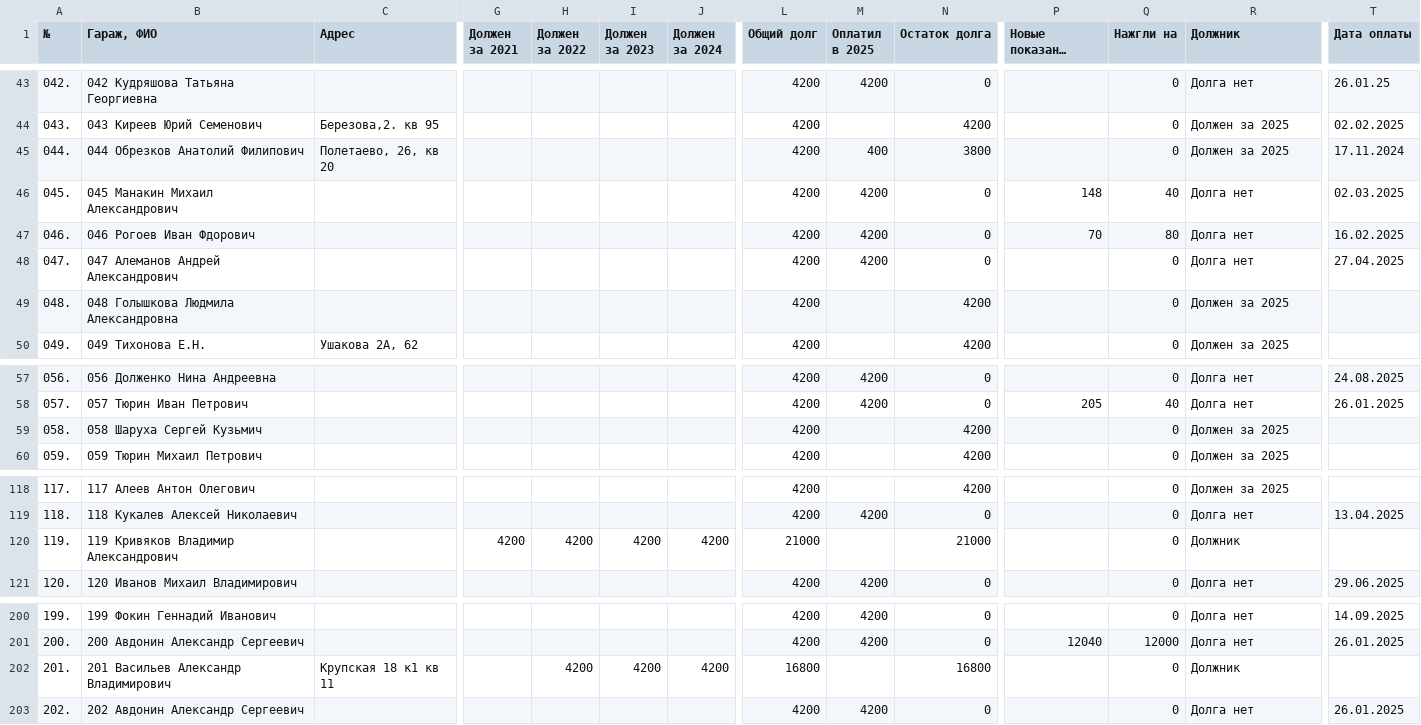
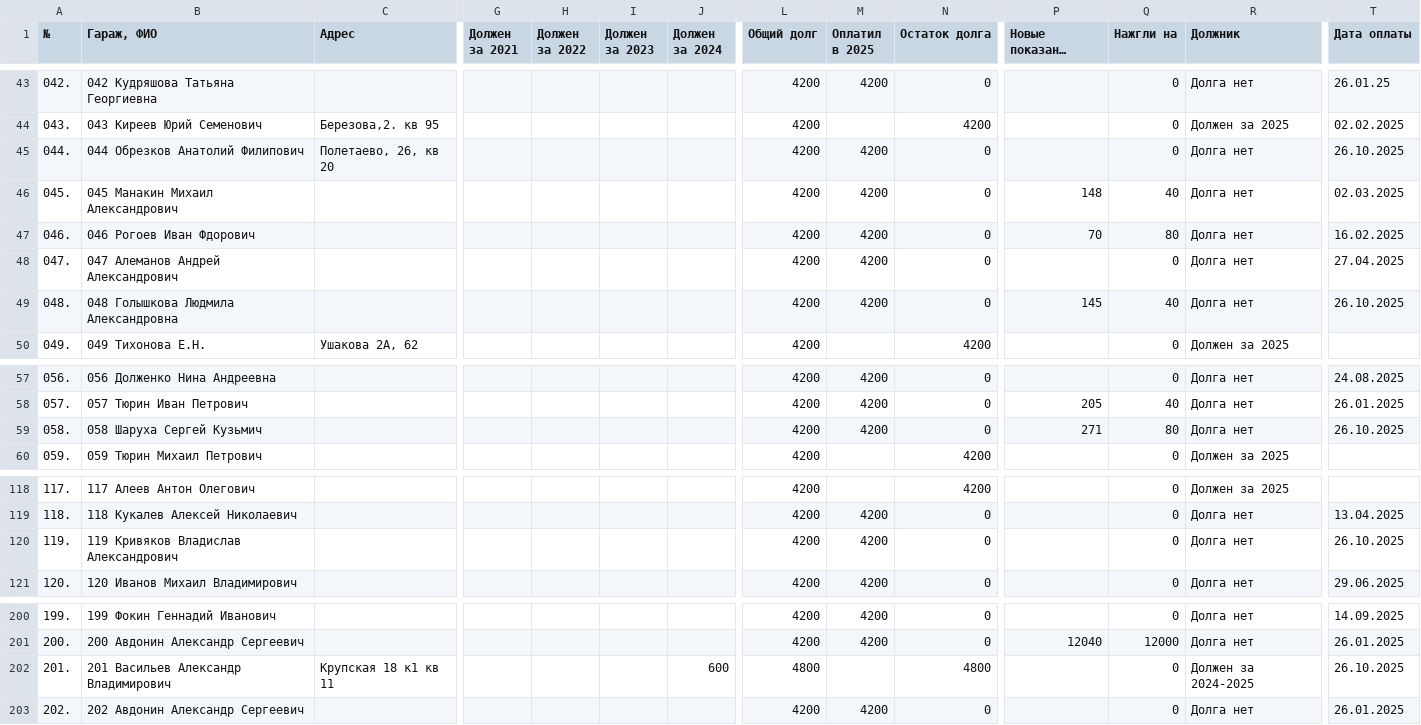
Before and after one commit to slaav1k/fakel, a CSV file: example.csv, drawn as a sheet; only a part is shown, gaps mark what is left out; long unchanged cells end in …; the diff covers the shown part only; the diff names each change by its address in the sheet, - before the commit and + after, or states it on an @@ line.

```diff
--- a/example.csv
+++ b/example.csv
-M45 (Оплатил в 2025): 400
+M45 (Оплатил в 2025): 4200
-N45 (Остаток долга): 3800
+N45 (Остаток долга): 0
-R45 (Должник): Должен за 2025
+R45 (Должник): Долга нет
-T45 (Дата оплаты): 17.11.2024
+T45 (Дата оплаты): 26.10.2025
-M49 (Оплатил в 2025): (empty)
+M49 (Оплатил в 2025): 4200
-N49 (Остаток долга): 4200
+N49 (Остаток долга): 0
-P49 (Новые показания счетчиков): (empty)
+P49 (Новые показания счетчиков): 145
-Q49 (Нажгли на): 0
+Q49 (Нажгли на): 40
-R49 (Должник): Должен за 2025
+R49 (Должник): Долга нет
-T49 (Дата оплаты): (empty)
+T49 (Дата оплаты): 26.10.2025
-M59 (Оплатил в 2025): (empty)
+M59 (Оплатил в 2025): 4200
-N59 (Остаток долга): 4200
+N59 (Остаток долга): 0
-P59 (Новые показания счетчиков): (empty)
+P59 (Новые показания счетчиков): 271
-Q59 (Нажгли на): 0
+Q59 (Нажгли на): 80
-R59 (Должник): Должен за 2025
+R59 (Должник): Долга нет
-T59 (Дата оплаты): (empty)
+T59 (Дата оплаты): 26.10.2025
-B120 (Гараж, ФИО): 119 Кривяков Владимир Александрович
+B120 (Гараж, ФИО): 119 Кривяков Владислав Александрович
-G120 (Должен за 2021): 4200
+G120 (Должен за 2021): (empty)
-H120 (Должен за 2022): 4200
+H120 (Должен за 2022): (empty)
-I120 (Должен за 2023): 4200
+I120 (Должен за 2023): (empty)
-J120 (Должен за 2024): 4200
+J120 (Должен за 2024): (empty)
-L120 (Общий долг): 21000
+L120 (Общий долг): 4200
-M120 (Оплатил в 2025): (empty)
+M120 (Оплатил в 2025): 4200
-N120 (Остаток долга): 21000
+N120 (Остаток долга): 0
-R120 (Должник): Должник
+R120 (Должник): Долга нет
-T120 (Дата оплаты): (empty)
+T120 (Дата оплаты): 26.10.2025
-H202 (Должен за 2022): 4200
+H202 (Должен за 2022): (empty)
-I202 (Должен за 2023): 4200
+I202 (Должен за 2023): (empty)
-J202 (Должен за 2024): 4200
+J202 (Должен за 2024): 600
-L202 (Общий долг): 16800
+L202 (Общий долг): 4800
-N202 (Остаток долга): 16800
+N202 (Остаток долга): 4800
-R202 (Должник): Должник
+R202 (Должник): Должен за 2024-2025
-T202 (Дата оплаты): (empty)
+T202 (Дата оплаты): 26.10.2025
```
Also changed, not shown: 27 edited cells elsewhere in this file, numbers.csv, 1 other file.
